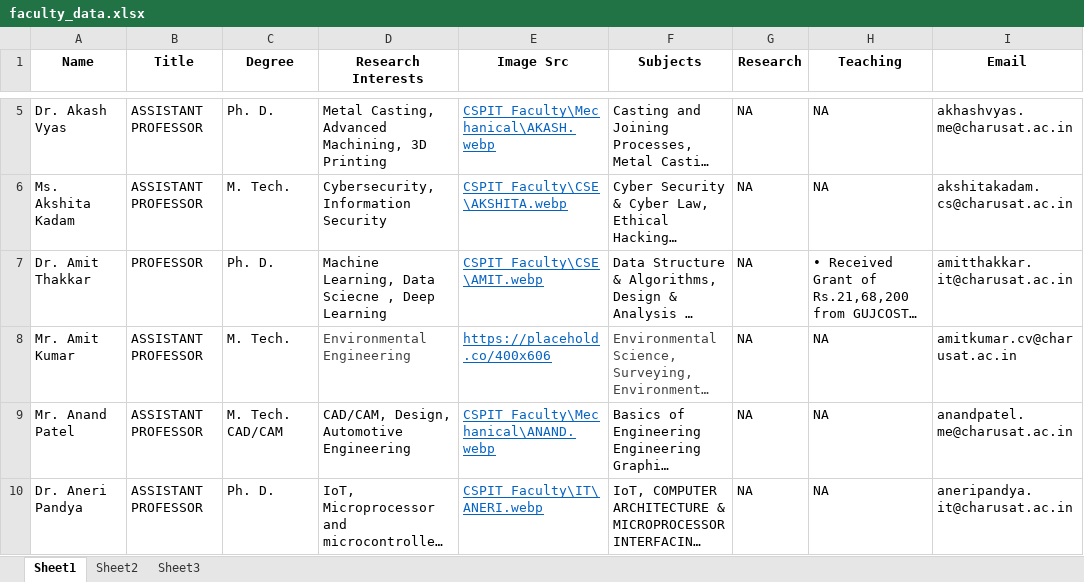
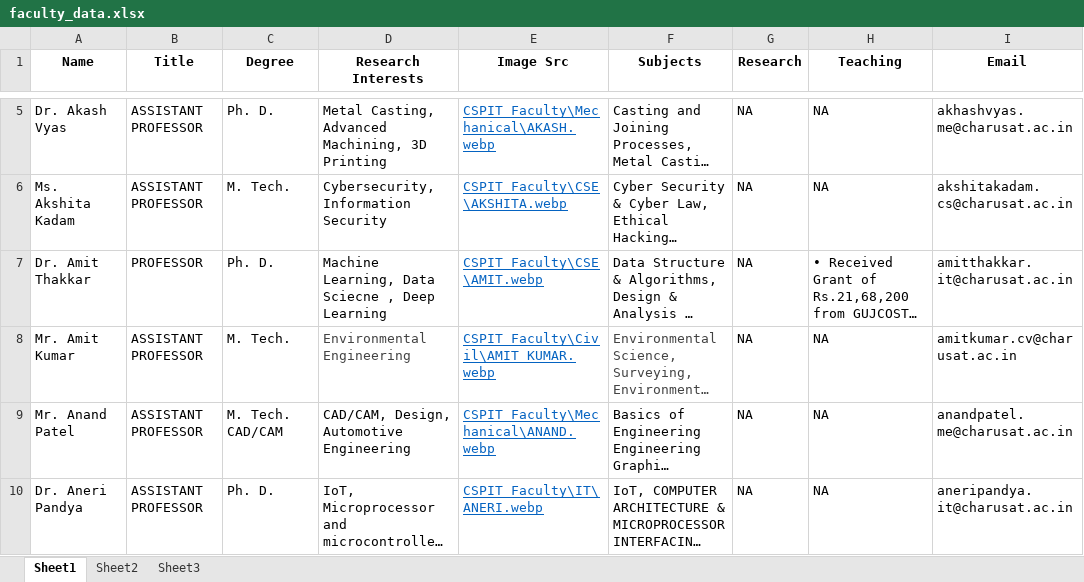
Before and after one commit to ravichanga101/CSPIT_NEW_2024, an Excel workbook: faculty_data.xlsx, sheet Sheet1, drawn as a sheet; only a part is shown, gaps mark what is left out; long unchanged cells end in …; values as stored, in another font and other column widths than the file's, no borders; the diff covers the shown part only; the diff names each change by its address in the sheet, - before the commit and + after, or states it on an @@ line.

Commit message:
Faculty images updated mihir bhatt,vishal,pinal,amit_kumar

```diff
--- a/faculty_data.xlsx (sheet Sheet1)
+++ b/faculty_data.xlsx (sheet Sheet1)
-E8 (Image Src): https://placehold.co/400x606
+E8 (Image Src): CSPIT_Faculty\Civil\AMIT_KUMAR.webp
```
Also changed, not shown: 1 removed row and 3 edited cells elsewhere in this sheet, 4 other files.
